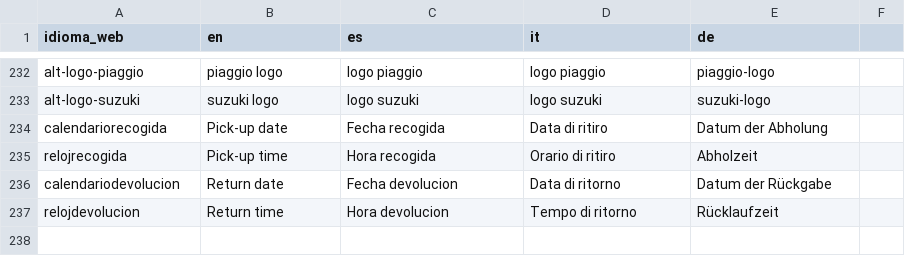
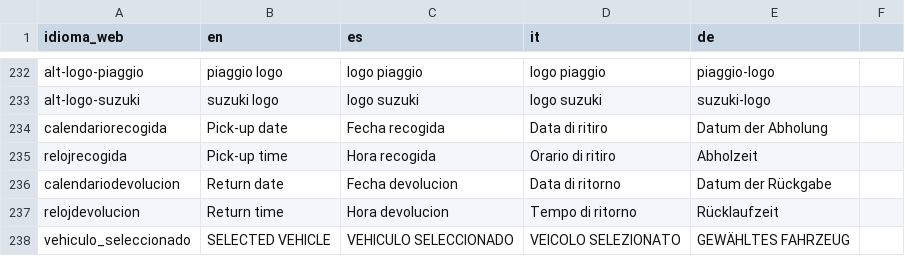
Before and after one commit to sosan/colaborador-rent-a-car-backend, a CSV file: locales/locales.csv, drawn as a sheet; only a part is shown, gaps mark what is left out; the diff names each change by its address in the sheet, - before the commit and + after, or states it on an @@ line.

```diff
--- a/locales/locales.csv
+++ b/locales/locales.csv
+row 238: vehiculo_seleccionado | SELECTED VEHICLE | VEHICULO SELECCIONADO | VEICOLO SELEZIONATO | GEWÄHLTES FAHRZEUG
```
Also changed, not shown: 1 other file.
